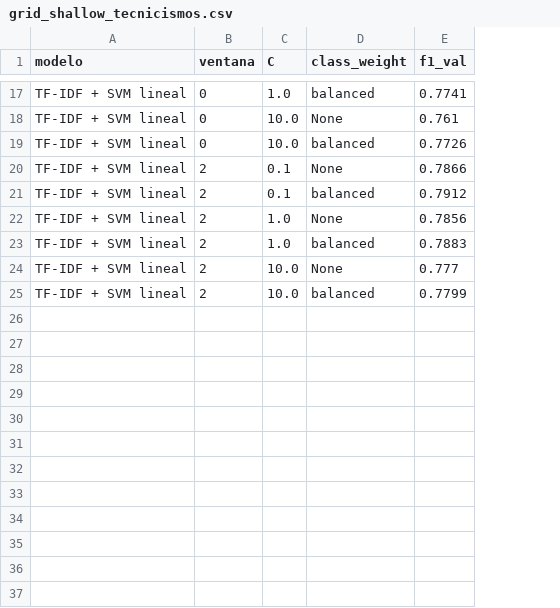
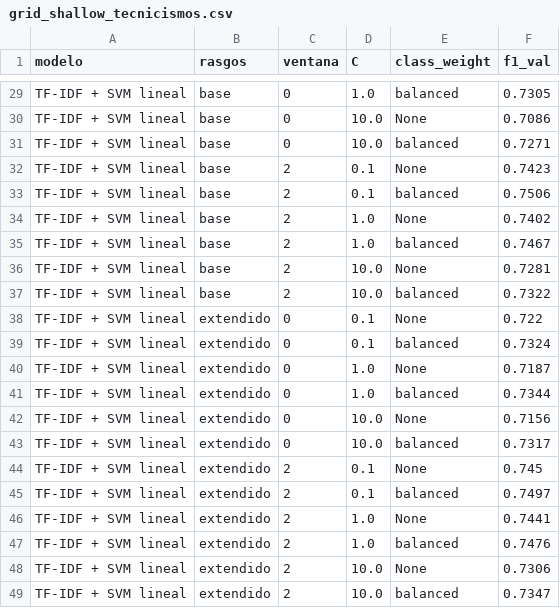
Before and after one commit to maitanelizarraga/nlpproyect, a CSV file: resultados_e3/grid_shallow_tecnicismos.csv, drawn as a sheet; only a part is shown, gaps mark what is left out; addresses are those after the commit; the diff covers the shown part only; the diff names each change by its address in the sheet, - before the commit and + after, or states it on an @@ line.

```diff
--- a/resultados_e3/grid_shallow_tecnicismos.csv
+++ b/resultados_e3/grid_shallow_tecnicismos.csv
+column B (rasgos), rows 29-37: all base
-F29 (f1_val): 0.7741
+F29 (f1_val): 0.7305
-F30 (f1_val): 0.761
+F30 (f1_val): 0.7086
-F31 (f1_val): 0.7726
+F31 (f1_val): 0.7271
-F32 (f1_val): 0.7866
+F32 (f1_val): 0.7423
-F33 (f1_val): 0.7912
+F33 (f1_val): 0.7506
-F34 (f1_val): 0.7856
+F34 (f1_val): 0.7402
-F35 (f1_val): 0.7883
+F35 (f1_val): 0.7467
-F36 (f1_val): 0.777
+F36 (f1_val): 0.7281
-F37 (f1_val): 0.7799
+F37 (f1_val): 0.7322
+row 38: TF-IDF + SVM lineal | extendido | 0 | 0.1 | None | 0.722
+row 39: TF-IDF + SVM lineal | extendido | 0 | 0.1 | balanced | 0.7324
+row 40: TF-IDF + SVM lineal | extendido | 0 | 1.0 | None | 0.7187
+row 41: TF-IDF + SVM lineal | extendido | 0 | 1.0 | balanced | 0.7344
+row 42: TF-IDF + SVM lineal | extendido | 0 | 10.0 | None | 0.7156
+row 43: TF-IDF + SVM lineal | extendido | 0 | 10.0 | balanced | 0.7317
+row 44: TF-IDF + SVM lineal | extendido | 2 | 0.1 | None | 0.745
+row 45: TF-IDF + SVM lineal | extendido | 2 | 0.1 | balanced | 0.7497
+row 46: TF-IDF + SVM lineal | extendido | 2 | 1.0 | None | 0.7441
+row 47: TF-IDF + SVM lineal | extendido | 2 | 1.0 | balanced | 0.7476
+row 48: TF-IDF + SVM lineal | extendido | 2 | 10.0 | None | 0.7306
+row 49: TF-IDF + SVM lineal | extendido | 2 | 10.0 | balanced | 0.7347
```
Also changed, not shown: 12 added rows and 15 edited cells elsewhere in this file, resultados_e2/oov_top200_word2vec_propio.csv, resultados_e3/candidatos_glosario.csv, 37 other files.
